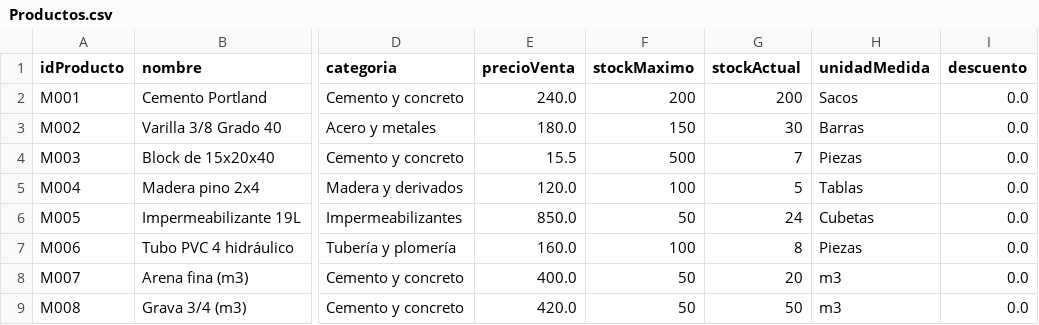
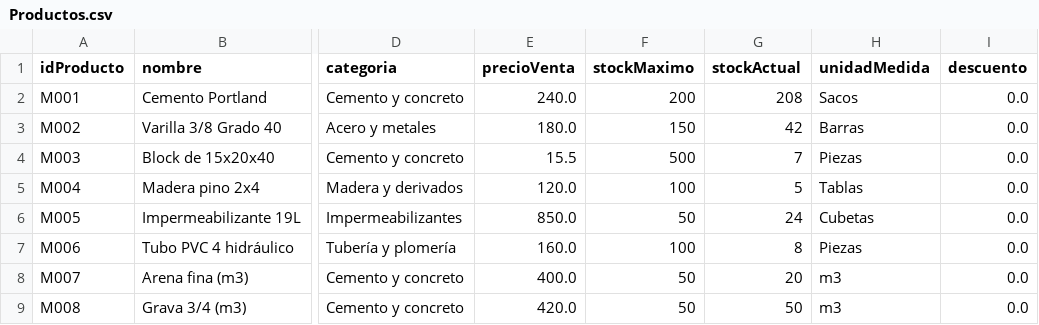
Before and after one commit to CristopherBv/ManagementSystem_MDC, a CSV file: dataBase/Productos.csv, drawn as a sheet; only a part is shown, gaps mark what is left out; the diff names each change by its address in the sheet, - before the commit and + after, or states it on an @@ line.

```diff
--- a/dataBase/Productos.csv
+++ b/dataBase/Productos.csv
-G2 (stockActual): 200
+G2 (stockActual): 208
-G3 (stockActual): 30
+G3 (stockActual): 42
```
Also changed, not shown: 2 other files.
